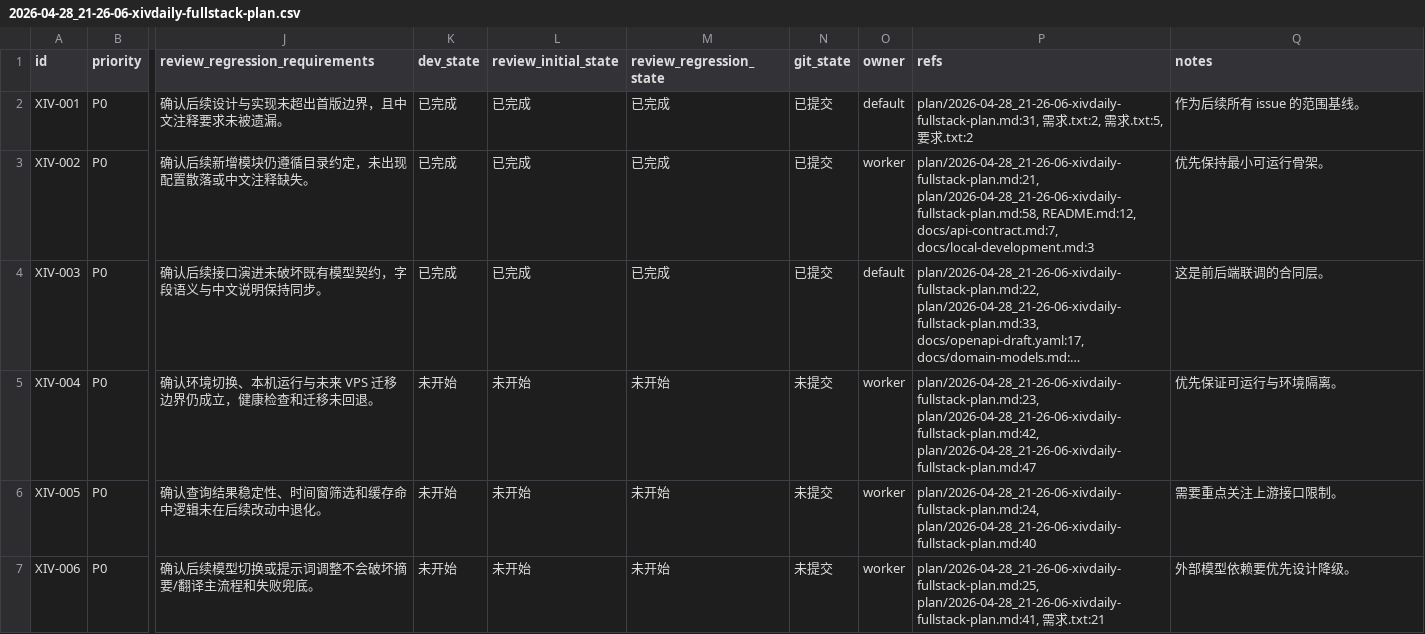
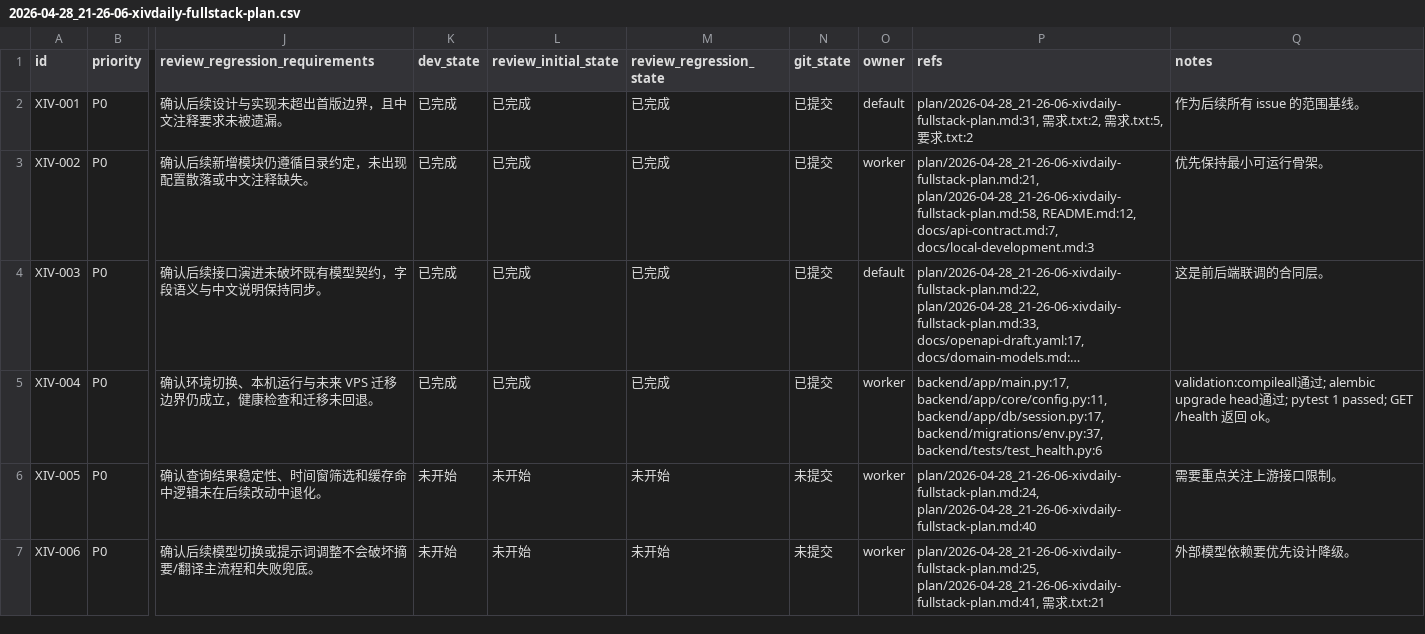
Before and after one commit to yangyioryy/XivDaily, a CSV file: issues/2026-04-28_21-26-06-xivdaily-fullstack-plan.csv, drawn as a sheet; only a part is shown, gaps mark what is left out; long unchanged cells end in …; the diff names each change by its address in the sheet, - before the commit and + after, or states it on an @@ line.

```diff
--- a/issues/2026-04-28_21-26-06-xivdaily-fullstack-plan.csv
+++ b/issues/2026-04-28_21-26-06-xivdaily-fullstack-plan.csv
-K5 (dev_state): 未开始
+K5 (dev_state): 已完成
-L5 (review_initial_state): 未开始
+L5 (review_initial_state): 已完成
-M5 (review_regression_state): 未开始
+M5 (review_regression_state): 已完成
-N5 (git_state): 未提交
+N5 (git_state): 已提交
-P5 (refs): plan/2026-04-28_21-26-06-xivdaily-fullstack-plan.md:23, plan/2026-04-28_21-26-06-xivdaily-fullstack-plan.md:42, plan/2026-04-28_21-26-06-xivdaily-fullstack-plan.md:47
+P5 (refs): backend/app/main.py:17, backend/app/core/config.py:11, backend/app/db/session.py:17, backend/migrations/env.py:37, backend/tests/test_health.py:6
-Q5 (notes): 优先保证可运行与环境隔离。
+Q5 (notes): validation:compileall通过; alembic upgrade head通过; pytest 1 passed; GET /health 返回 ok。
```
Also changed, not shown: 23 other files.
